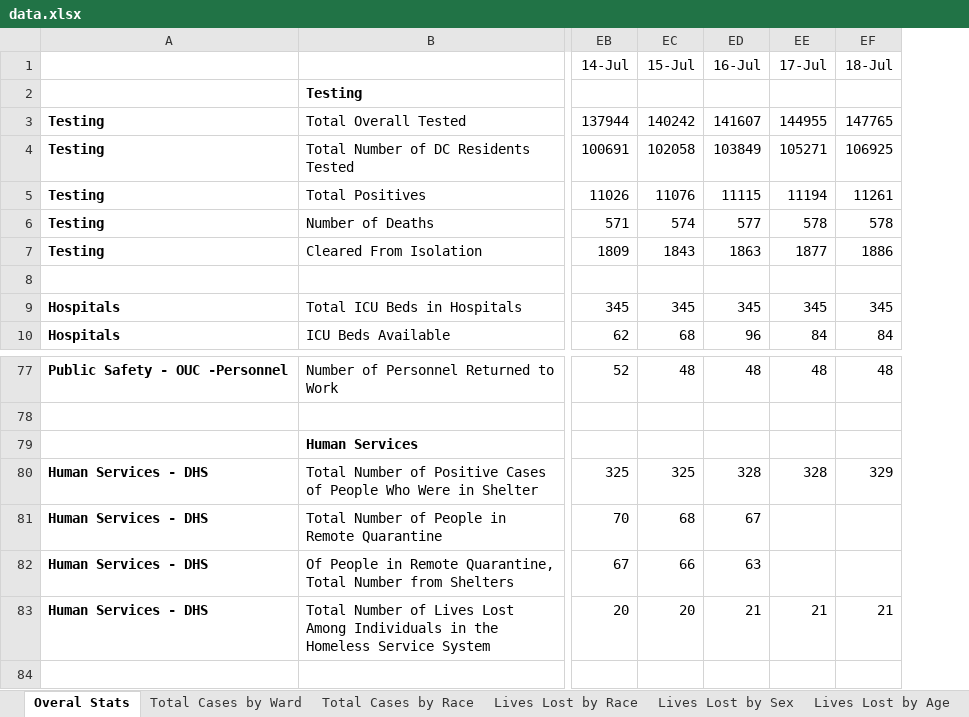
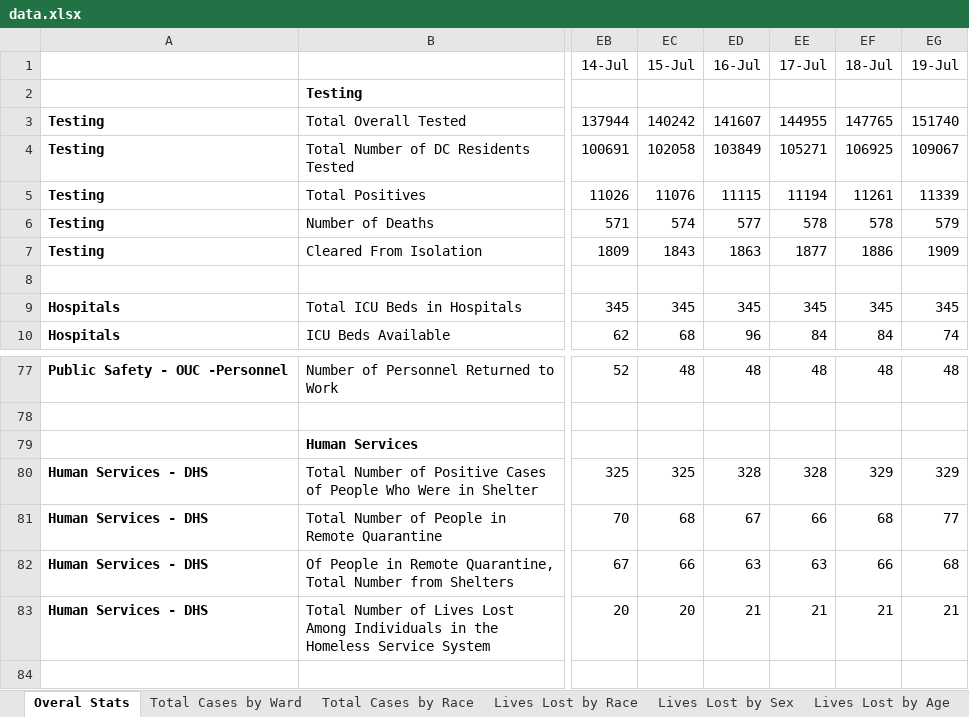
Before and after one commit to d4bl/COVID19_tracker_data_extraction, an Excel workbook: workflow/python/work/WashingtonDC/data.xlsx, sheet Overal Stats, drawn as a sheet; only a part is shown, gaps mark what is left out; values as stored, in another font and other column widths than the file's, no borders; the diff names each change by its address in the sheet, - before the commit and + after, or states it on an @@ line.

```diff
--- a/workflow/python/work/WashingtonDC/data.xlsx (sheet Overal Stats)
+++ b/workflow/python/work/WashingtonDC/data.xlsx (sheet Overal Stats)
+column EG (19-Jul), rows 3-10: 151740 | 109067 | 11339 | 579 | 1909 |  | 345 | 74; rows 77-83: 48 |  |  | 329 | 77 | 68 | 21
-EE81 (17-Jul): (empty)
+EE81 (17-Jul): 66
-EF81 (18-Jul): (empty)
+EF81 (18-Jul): 68
-EE82 (17-Jul): (empty)
+EE82 (17-Jul): 63
-EF82 (18-Jul): (empty)
+EF82 (18-Jul): 66
```
Also changed, not shown: sheet Community Cases Tested By OCME, sheet Lives Lost by Sex, sheet Lives Lost by Race, sheet Lives Lost by Age, sheet Lives Lost by Ward, sheet Total Cases by Ward, 1 more sheet, charts or pictures, 2 other files.
